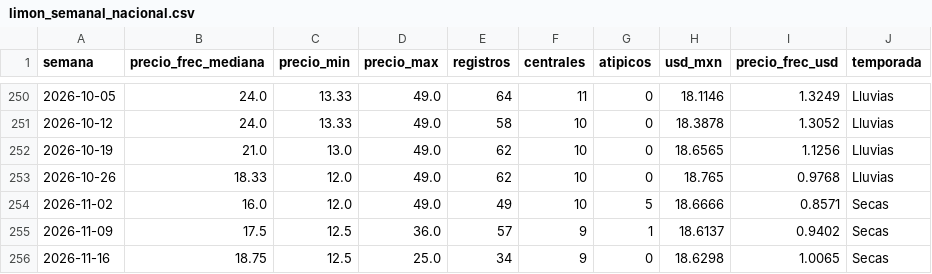
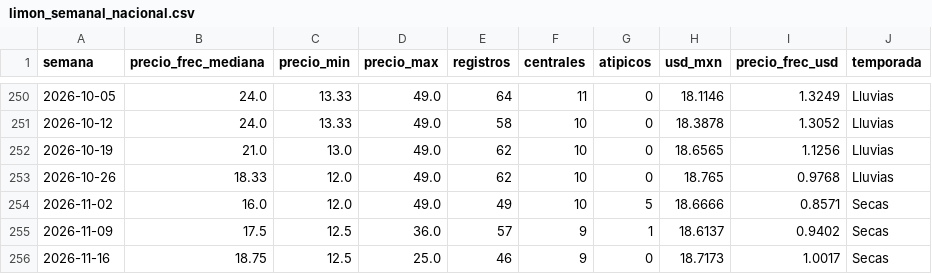
Before and after one commit to miumfree03-eng/trusted-data-lab-limon, a CSV file: data/oro/limon_semanal_nacional.csv, drawn as a sheet; only a part is shown, gaps mark what is left out.

```diff
--- a/data/oro/limon_semanal_nacional.csv
+++ b/data/oro/limon_semanal_nacional.csv
@@ -255,2 +255,2 @@ semana,precio_frec_mediana,precio_min,precio_max,registros,centrales,atipicos,us
 2026-11-09,17.5,12.5,36.0,57,9,1,18.6137,0.9402,Secas
-2026-11-16,18.75,12.5,25.0,34,9,0,18.6298,1.0065,Secas
+2026-11-16,18.75,12.5,25.0,46,9,0,18.7173,1.0017,Secas
```
Also changed, not shown: data/bronce/_bitacora_capturas.csv, data/bronce/sniim_limon/2026-11.csv, 5 other files.
